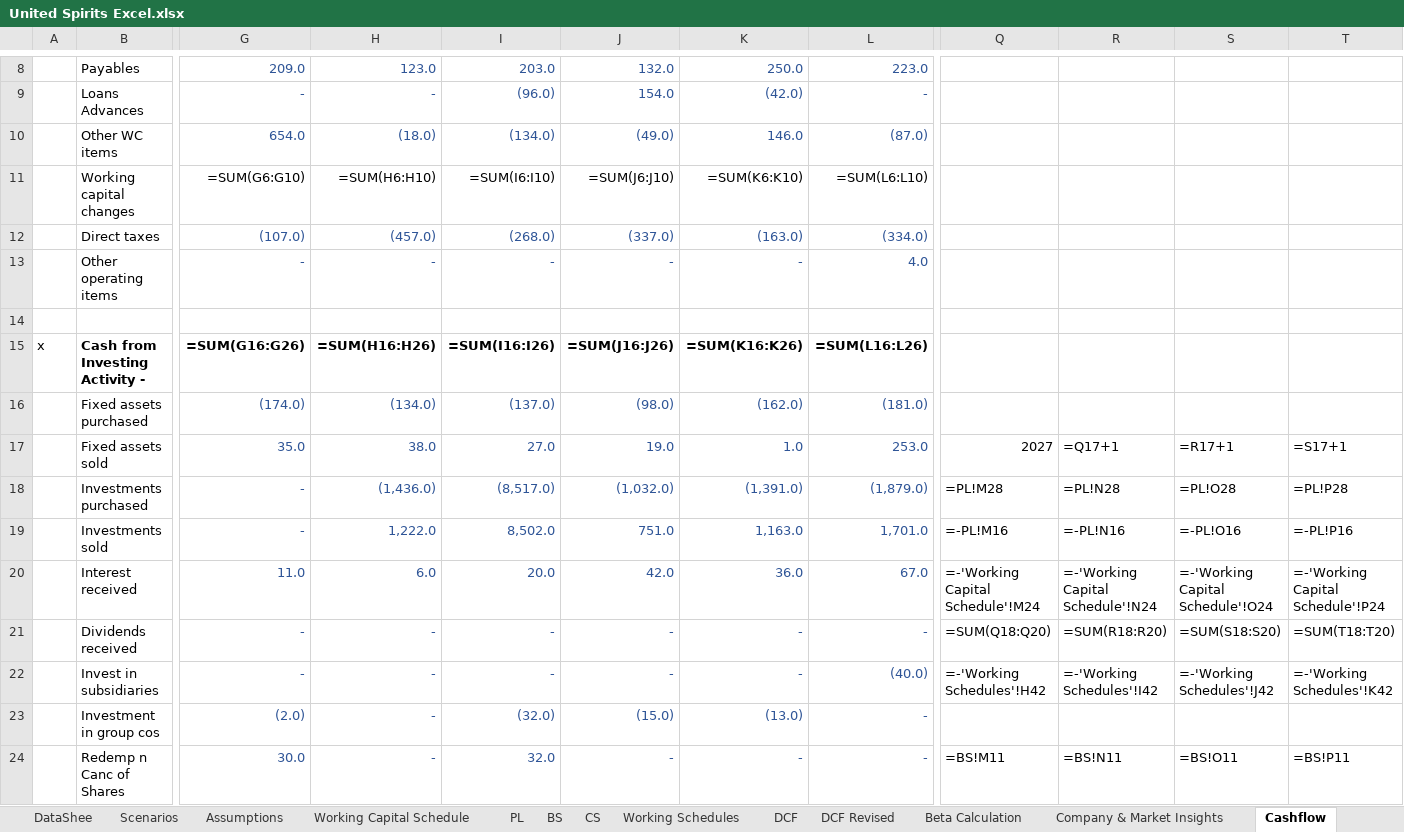
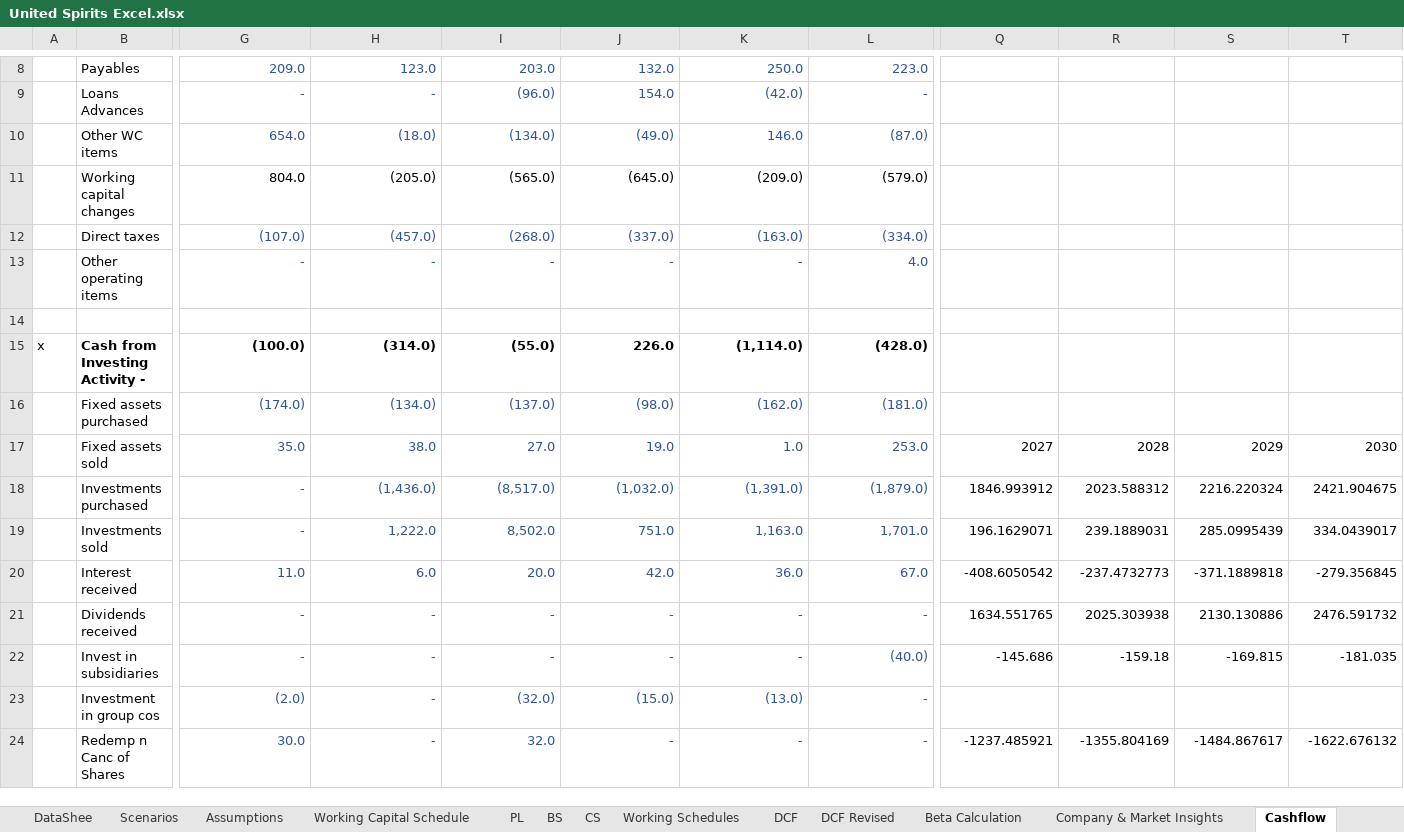
Before and after one commit to mbashivam897-rgb/USL, an Excel workbook: United Spirits Excel.xlsx, sheet Cashflow, drawn as a sheet; only a part is shown, gaps mark what is left out; values as stored, in another font and other column widths than the file's, no borders; formulas without a stored value are shown as written; removed rows and columns are numbered as before the commit, all else as after; rows hold the shown columns only; the diff covers the shown part only; the diff names each change by its address in the sheet, - before the commit and + after, or states it on an @@ line.

Commit message:
Fix circular reference + recalc so all cells display values
- Root-cause the circular error: Working Capital Schedule row 18 computed
  current assets as (BS total CA - cash). With cash linked to the cash-flow
  statement this closed a loop WC -> CS -> cash -> BS -> WC. Fixed by computing
  non-cash current assets directly (receivables + inventory + other CA), which
  removes the cash dependency and breaks the cycle. Iterative calc turned off
  (no longer needed).
- Recalculated the entire workbook (LibreOffice headless) so every formula
  now carries a cached value. Previously the openpyxl save had stripped all
  cached values, leaving cells blank in viewers that don't auto-recalculate
  (GitHub preview, Google Sheets, mobile, Excel with calc off).
- Repopulated the original DCF sensitivity grid with static values (the Excel
  Data Table feature does not survive the LibreOffice round-trip).

Verified: 0 error cells, 0 blank formula cells; original DCF = Rs 658.96,
revised DCF = Rs 737.85, TV 74% of EV, balance sheet Test row = 0 every year.

```diff
--- a/United Spirits Excel.xlsx (sheet Cashflow)
+++ b/United Spirits Excel.xlsx (sheet Cashflow)
-row 11:  | Working capital changes | =SUM(G6:G10) | =SUM(H6:H10) | =SUM(I6:I10) | =SUM(J6:J10) | =SUM(K6:K10) | =SUM(L6:L10)
+row 11:  | Working capital changes | 804.0 | (205.0) | (565.0) | (645.0) | (209.0) | (579.0)
-row 15: x | Cash from Investing Activity - | =SUM(G16:G26) | =SUM(H16:H26) | =SUM(I16:I26) | =SUM(J16:J26) | =SUM(K16:K26) | =SUM(L16:L26)
+row 15: x | Cash from Investing Activity - | (100.0) | (314.0) | (55.0) | 226.0 | (1,114.0) | (428.0)
-R17: =Q17+1
+R17: 2028
-S17: =R17+1
+S17: 2029
-T17: =S17+1
+T17: 2030
-Q18: =PL!M28
+Q18: 1846.993912
-R18: =PL!N28
+R18: 2023.588312
-S18: =PL!O28
+S18: 2216.220324
-T18: =PL!P28
+T18: 2421.904675
-Q19: =-PL!M16
+Q19: 196.1629071
-R19: =-PL!N16
+R19: 239.1889031
-S19: =-PL!O16
+S19: 285.0995439
-T19: =-PL!P16
+T19: 334.0439017
-Q20: =-'Working Capital Schedule'!M24
+Q20: -408.6050542
-R20: =-'Working Capital Schedule'!N24
+R20: -237.4732773
-S20: =-'Working Capital Schedule'!O24
+S20: -371.1889818
-T20: =-'Working Capital Schedule'!P24
+T20: -279.356845
-Q21: =SUM(Q18:Q20)
+Q21: 1634.551765
-R21: =SUM(R18:R20)
+R21: 2025.303938
-S21: =SUM(S18:S20)
+S21: 2130.130886
-T21: =SUM(T18:T20)
+T21: 2476.591732
-Q22: =-'Working Schedules'!H42
+Q22: -145.686
-R22: =-'Working Schedules'!I42
+R22: -159.18
-S22: =-'Working Schedules'!J42
+S22: -169.815
-T22: =-'Working Schedules'!K42
+T22: -181.035
-Q24: =BS!M11
+Q24: -1237.485921
-R24: =BS!N11
+R24: -1355.804169
-S24: =BS!O11
+S24: -1484.867617
-T24: =BS!P11
+T24: -1622.676132
```
Also changed, not shown: 12 added rows, 12 removed rows and 15 edited cells elsewhere in this sheet, sheet DataShee, sheet Working Schedules, sheet Beta Calculation, sheet Working Capital Schedule, sheet CS, sheet BS, 9 more sheets.
